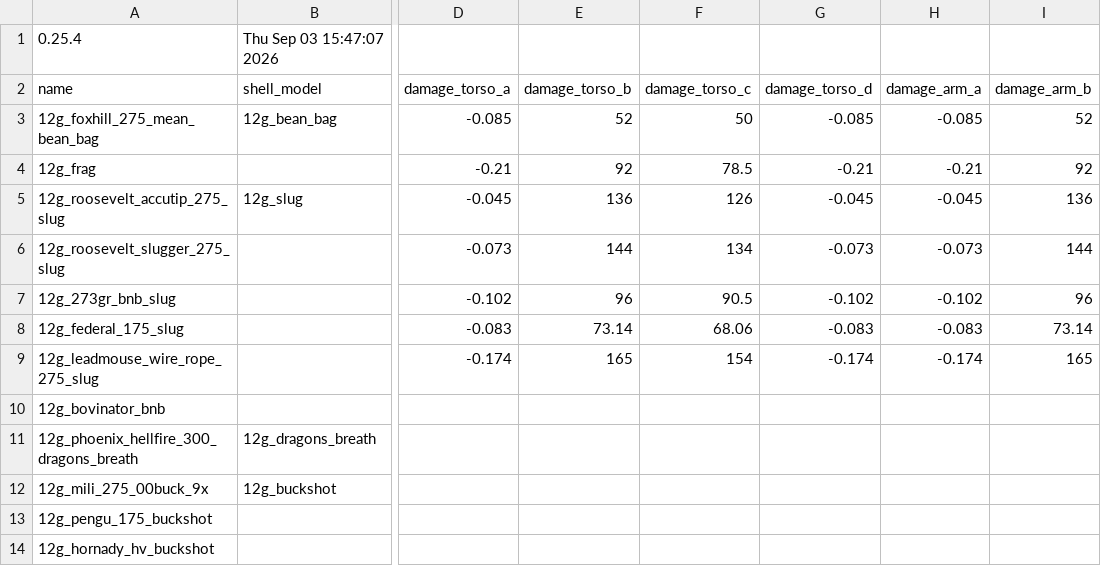
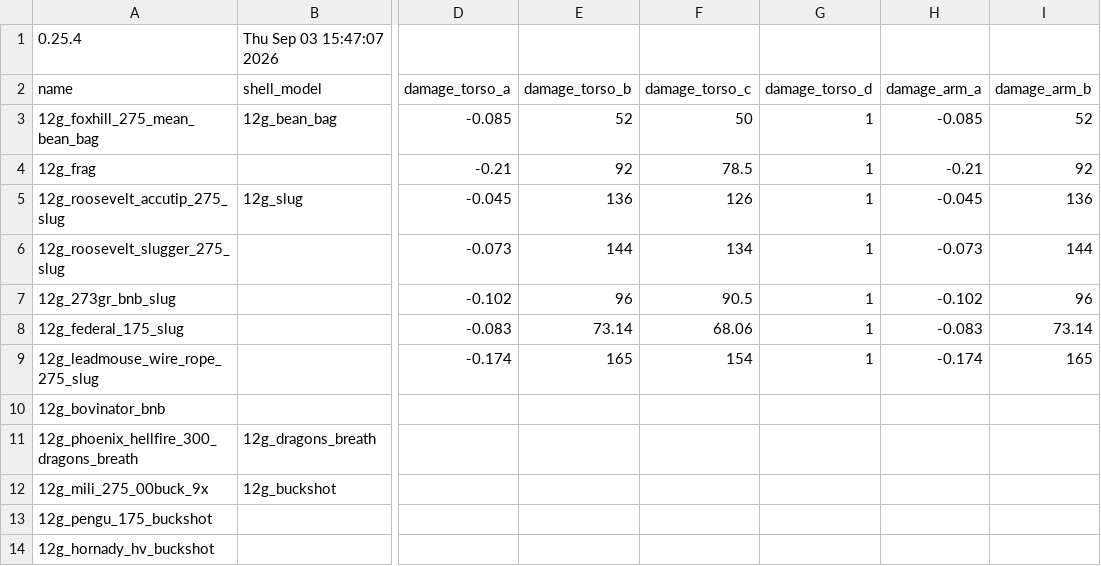
Before and after one commit to emorydeer2/deadline-balancing, a CSV file: calibers.csv, drawn as a sheet; only a part is shown, gaps mark what is left out; the diff names each change by its address in the sheet, - before the commit and + after, or states it on an @@ line.

Commit message:
fix: 12ga torso mults

```diff
--- a/calibers.csv
+++ b/calibers.csv
-G3 (damage_torso_d): -0.085
+G3 (damage_torso_d): 1
-G4 (damage_torso_d): -0.21
+G4 (damage_torso_d): 1
-G5 (damage_torso_d): -0.045
+G5 (damage_torso_d): 1
-G6 (damage_torso_d): -0.073
+G6 (damage_torso_d): 1
-G7 (damage_torso_d): -0.102
+G7 (damage_torso_d): 1
-G8 (damage_torso_d): -0.083
+G8 (damage_torso_d): 1
-G9 (damage_torso_d): -0.174
+G9 (damage_torso_d): 1
```
